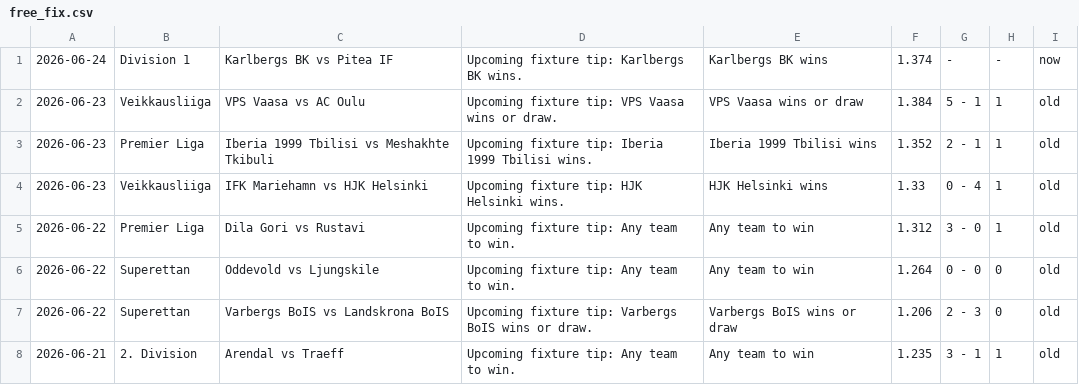
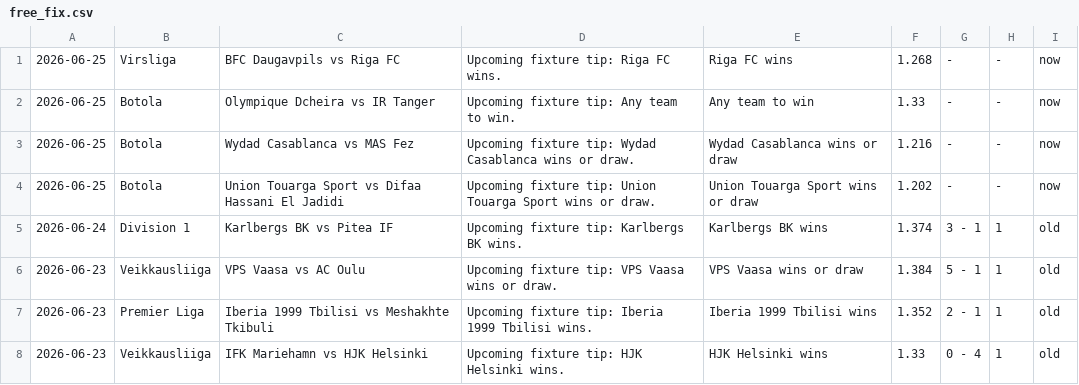
Before and after one commit to htetmyet/footytips, a CSV file: free_fix.csv, drawn as a sheet; only a part is shown; the shorter side is filled out with more unchanged rows.

```diff
--- a/free_fix.csv
+++ b/free_fix.csv
@@ -1,2 +1,6 @@
-2026-06-24,Division 1,Karlbergs BK vs Pitea IF,Upcoming fixture tip: Karlbergs BK wins.,Karlbergs BK wins,1.374,-,-,now
+2026-06-25,Virsliga,BFC Daugavpils vs Riga FC,Upcoming fixture tip: Riga FC wins.,Riga FC wins,1.268,-,-,now
+2026-06-25,Botola,Olympique Dcheira vs IR Tanger,Upcoming fixture tip: Any team to win.,Any team to win,1.33,-,-,now
+2026-06-25,Botola,Wydad Casablanca vs MAS Fez,Upcoming fixture tip: Wydad Casablanca wins or draw.,Wydad Casablanca wins or draw,1.216,-,-,now
+2026-06-25,Botola,Union Touarga Sport vs Difaa Hassani El Jadidi,Upcoming fixture tip: Union Touarga Sport wins or draw.,Union Touarga Sport wins or draw,1.202,-,-,now
+2026-06-24,Division 1,Karlbergs BK vs Pitea IF,Upcoming fixture tip: Karlbergs BK wins.,Karlbergs BK wins,1.374,3 - 1,1,old
 2026-06-23,Veikkausliiga,VPS Vaasa vs AC Oulu,Upcoming fixture tip: VPS Vaasa wins or draw.,VPS Vaasa wins or draw,1.384,5 - 1,1,old
```
Also changed, not shown: pre_fix.csv.
